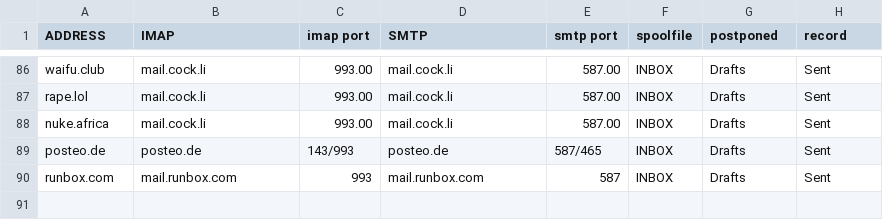
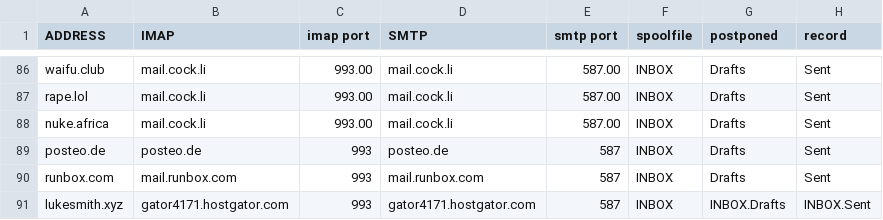
Before and after one commit to LukeSmithxyz/mutt-wizard, a CSV file: autoconf/domains.csv, drawn as a sheet; only a part is shown, gaps mark what is left out.

```diff
--- a/autoconf/domains.csv
+++ b/autoconf/domains.csv
@@ -88,3 +88,4 @@ rape.lol,mail.cock.li,993.00,mail.cock.li,587.00,INBOX,Drafts,Sent
 nuke.africa,mail.cock.li,993.00,mail.cock.li,587.00,INBOX,Drafts,Sent
-posteo.de,posteo.de,143/993,posteo.de,587/465,INBOX,Drafts,Sent
+posteo.de,posteo.de,993,posteo.de,587,INBOX,Drafts,Sent
 runbox.com,mail.runbox.com,993,mail.runbox.com,587,INBOX,Drafts,Sent
+lukesmith.xyz,gator4171.hostgator.com,993,gator4171.hostgator.com,587,INBOX,INBOX.Drafts,INBOX.Sent
```
Also changed, not shown: 5 other files.
